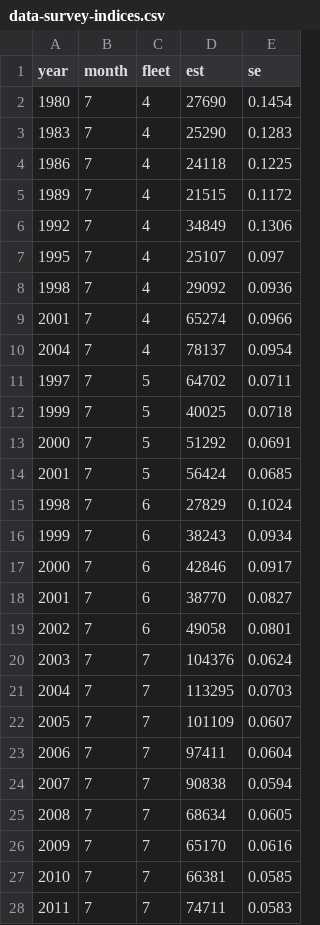
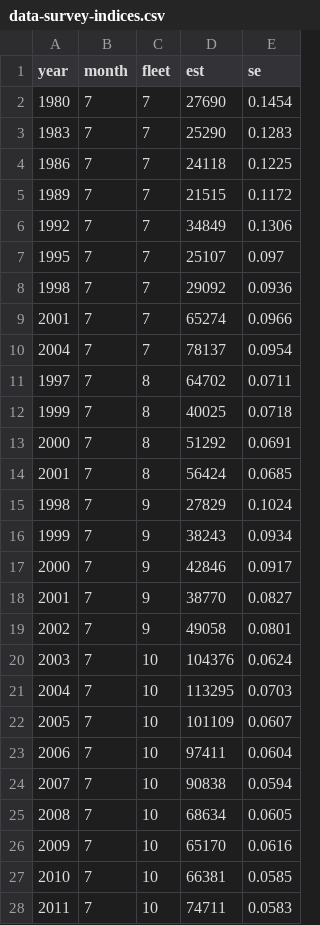
Before and after one commit to pfmc-assessments/sablefish_2025, a CSV file: data-processed/data-survey-indices.csv, drawn as a sheet; only a part is shown; the diff covers the shown part only.

Commit message:
update fleet numbers

```diff
--- a/data-processed/data-survey-indices.csv
+++ b/data-processed/data-survey-indices.csv
@@ -1,28 +1,28 @@
 "year","month","fleet","est","se"
-1980,7,4,27690,0.1454
-1983,7,4,25290,0.1283
-1986,7,4,24118,0.1225
-1989,7,4,21515,0.1172
-1992,7,4,34849,0.1306
-1995,7,4,25107,0.097
-1998,7,4,29092,0.0936
-2001,7,4,65274,0.0966
-2004,7,4,78137,0.0954
-1997,7,5,64702,0.0711
-1999,7,5,40025,0.0718
-2000,7,5,51292,0.0691
-2001,7,5,56424,0.0685
-1998,7,6,27829,0.1024
-1999,7,6,38243,0.0934
-2000,7,6,42846,0.0917
-2001,7,6,38770,0.0827
-2002,7,6,49058,0.0801
-2003,7,7,104376,0.0624
-2004,7,7,113295,0.0703
-2005,7,7,101109,0.0607
-2006,7,7,97411,0.0604
-2007,7,7,90838,0.0594
-2008,7,7,68634,0.0605
-2009,7,7,65170,0.0616
-2010,7,7,66381,0.0585
-2011,7,7,74711,0.0583
+1980,7,7,27690,0.1454
+1983,7,7,25290,0.1283
+1986,7,7,24118,0.1225
+1989,7,7,21515,0.1172
+1992,7,7,34849,0.1306
+1995,7,7,25107,0.097
+1998,7,7,29092,0.0936
+2001,7,7,65274,0.0966
+2004,7,7,78137,0.0954
+1997,7,8,64702,0.0711
+1999,7,8,40025,0.0718
+2000,7,8,51292,0.0691
+2001,7,8,56424,0.0685
+1998,7,9,27829,0.1024
+1999,7,9,38243,0.0934
+2000,7,9,42846,0.0917
+2001,7,9,38770,0.0827
+2002,7,9,49058,0.0801
+2003,7,10,104376,0.0624
+2004,7,10,113295,0.0703
+2005,7,10,101109,0.0607
+2006,7,10,97411,0.0604
+2007,7,10,90838,0.0594
+2008,7,10,68634,0.0605
+2009,7,10,65170,0.0616
+2010,7,10,66381,0.0585
+2011,7,10,74711,0.0583
```
Also changed, not shown: 12 edited cells elsewhere in this file.
